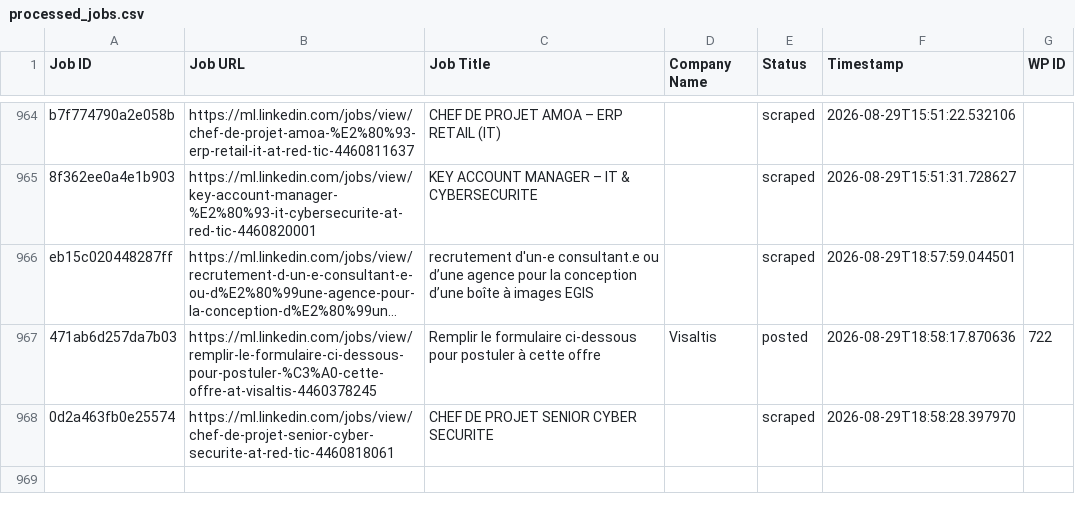
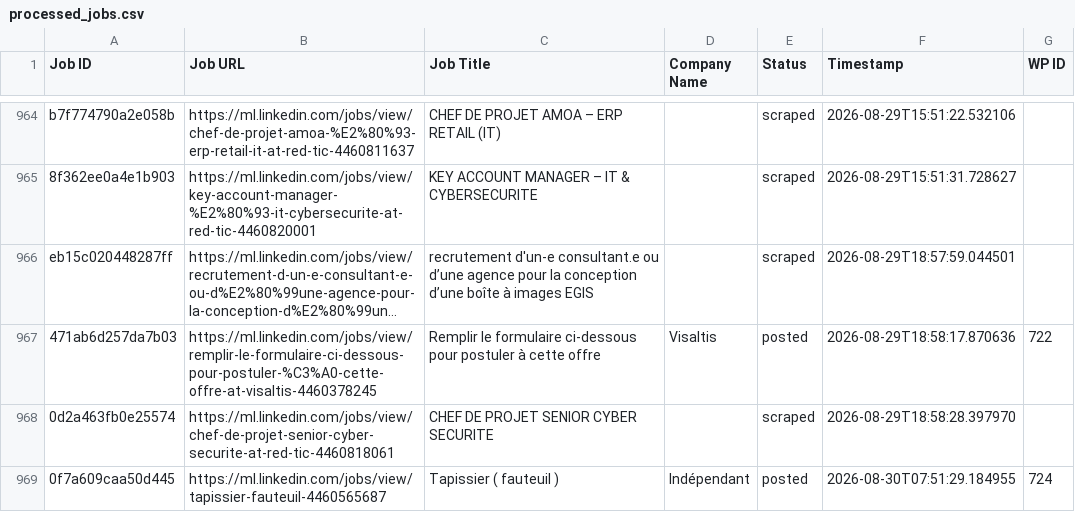
Before and after one commit to innovationinc2000/ml, a CSV file: processed_jobs.csv, drawn as a sheet; only a part is shown, gaps mark what is left out; long unchanged cells end in …; the diff names each change by its address in the sheet, - before the commit and + after, or states it on an @@ line.

```diff
--- a/processed_jobs.csv
+++ b/processed_jobs.csv
+row 969: 0f7a609caa50d445 | https://ml.linkedin.com/jobs/view/tapissier-fauteuil-4460565687 | Tapissier ( fauteuil ) | Indépendant | posted | 2026-08-30T07:51:29.184955 | 724
```
